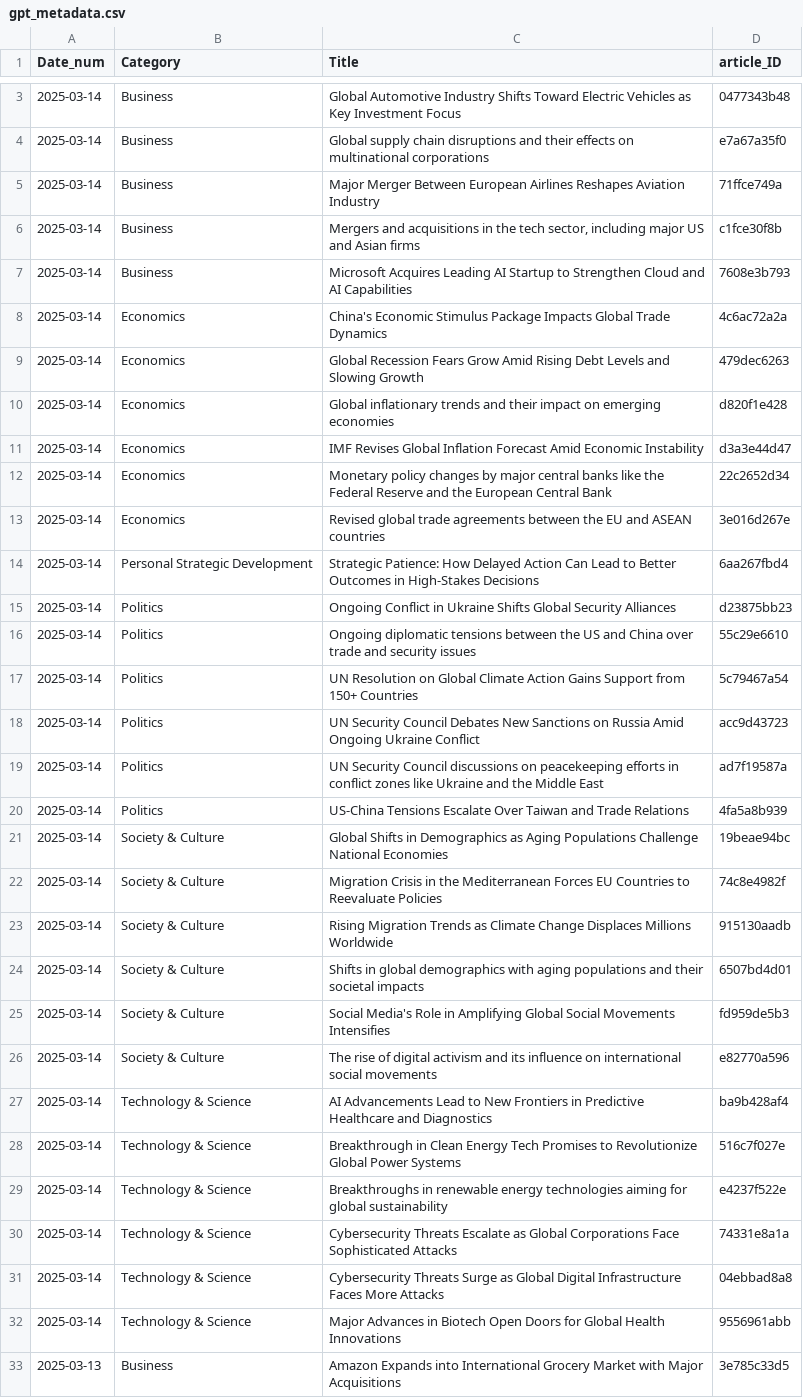
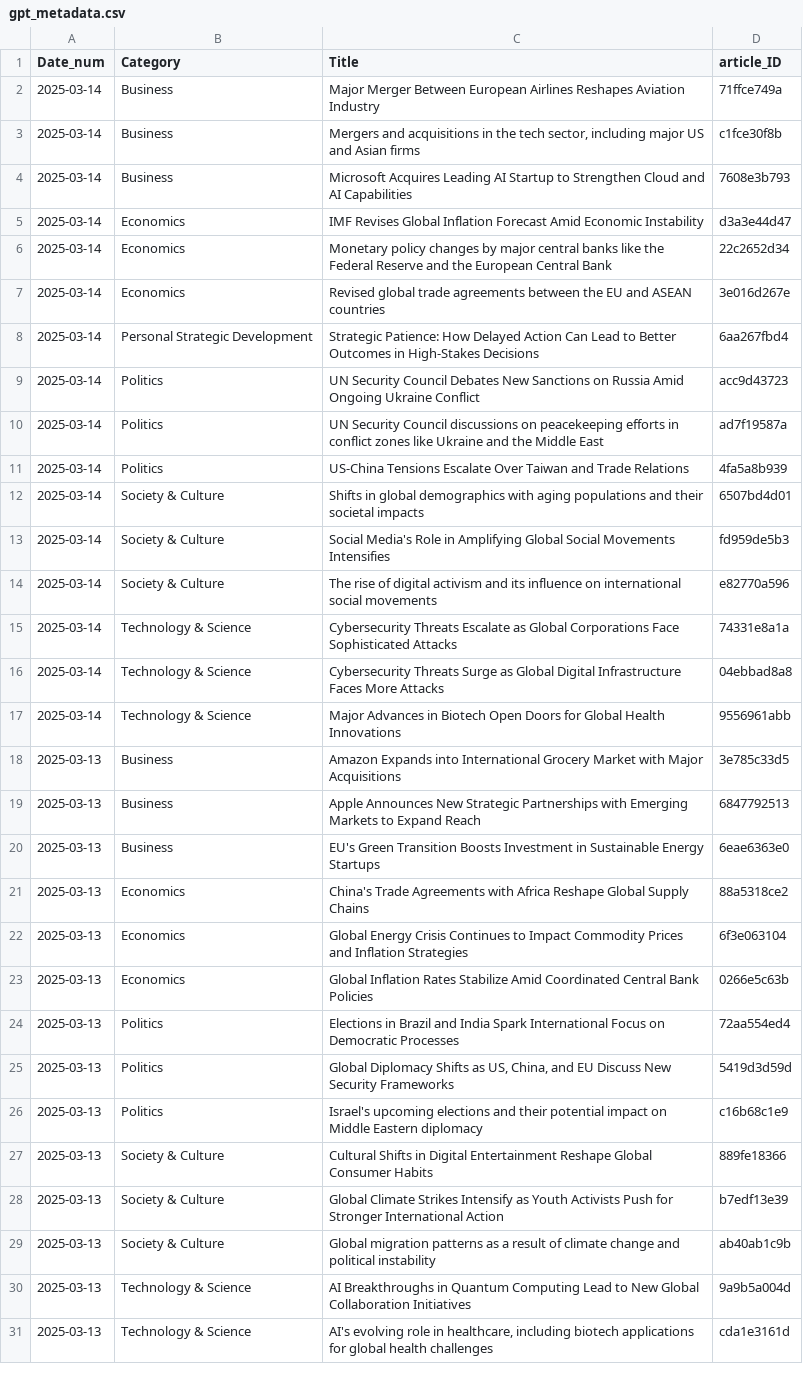
Before and after one commit to lgitscape/stratify, a CSV file: gpt_metadata.csv, drawn as a sheet; only a part is shown, gaps mark what is left out; the shorter side is filled out with more unchanged rows; the diff covers the shown part only; the diff names each change by its address in the sheet, - before the commit and + after, or states it on an @@ line.

Commit message:
Add files via upload

```diff
--- a/gpt_metadata.csv
+++ b/gpt_metadata.csv
-row 3: 2025-03-14 | Business | Global Automotive Industry Shifts Toward Electric Vehicles as Key Investment Focus | 0477343b48
-row 4: 2025-03-14 | Business | Global supply chain disruptions and their effects on multinational corporations | e7a67a35f0
-row 8: 2025-03-14 | Economics | China's Economic Stimulus Package Impacts Global Trade Dynamics | 4c6ac72a2a
-row 9: 2025-03-14 | Economics | Global Recession Fears Grow Amid Rising Debt Levels and Slowing Growth | 479dec6263
-row 10: 2025-03-14 | Economics | Global inflationary trends and their impact on emerging economies | d820f1e428
-row 15: 2025-03-14 | Politics | Ongoing Conflict in Ukraine Shifts Global Security Alliances | d23875bb23
-row 16: 2025-03-14 | Politics | Ongoing diplomatic tensions between the US and China over trade and security issues | 55c29e6610
-row 17: 2025-03-14 | Politics | UN Resolution on Global Climate Action Gains Support from 150+ Countries | 5c79467a54
-row 21: 2025-03-14 | Society & Culture | Global Shifts in Demographics as Aging Populations Challenge National Economies | 19beae94bc
-row 22: 2025-03-14 | Society & Culture | Migration Crisis in the Mediterranean Forces EU Countries to Reevaluate Policies | 74c8e4982f
-row 23: 2025-03-14 | Society & Culture | Rising Migration Trends as Climate Change Displaces Millions Worldwide | 915130aadb
-row 27: 2025-03-14 | Technology & Science | AI Advancements Lead to New Frontiers in Predictive Healthcare and Diagnostics | ba9b428af4
-row 28: 2025-03-14 | Technology & Science | Breakthrough in Clean Energy Tech Promises to Revolutionize Global Power Systems | 516c7f027e
-row 29: 2025-03-14 | Technology & Science | Breakthroughs in renewable energy technologies aiming for global sustainability | e4237f522e
```
Also changed, not shown: 1 removed row elsewhere in this file.
